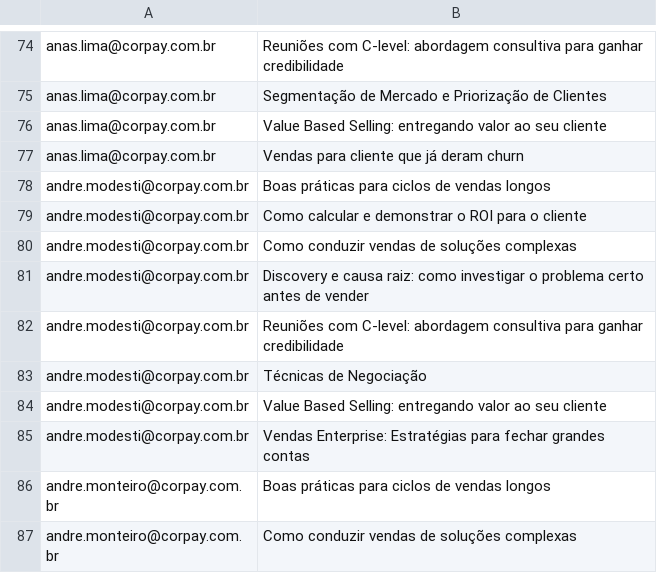
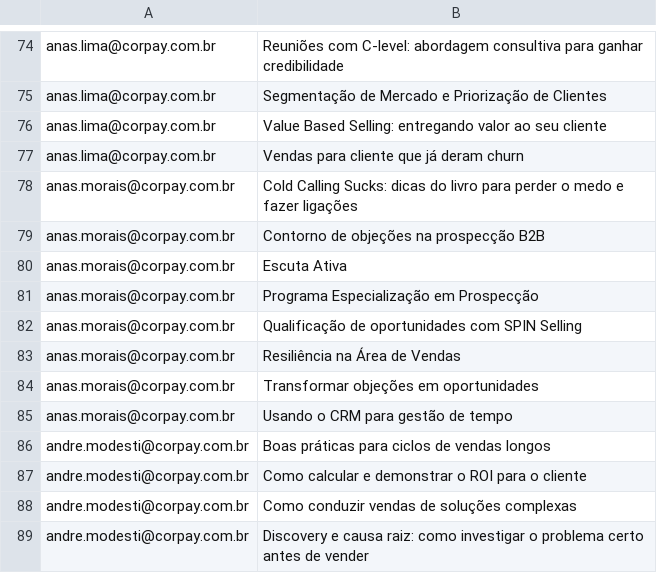
Before and after one commit to thaynarasantos-sketch/GrupoSemParar, a CSV file: data/pdi.csv, drawn as a sheet; only a part is shown, gaps mark what is left out; the shorter side is filled out with more unchanged rows; the diff names each change by its address in the sheet, - before the commit and + after, or states it on an @@ line.

Commit message:
Update pdi.csv

```diff
--- a/data/pdi.csv
+++ b/data/pdi.csv
+row 78: anas.morais@corpay.com.br | Cold Calling Sucks: dicas do livro para perder o medo e fazer ligações
+row 79: anas.morais@corpay.com.br | Contorno de objeções na prospecção B2B
+row 80: anas.morais@corpay.com.br | Escuta Ativa
+row 81: anas.morais@corpay.com.br | Programa Especialização em Prospecção
+row 82: anas.morais@corpay.com.br | Qualificação de oportunidades com SPIN Selling
+row 83: anas.morais@corpay.com.br | Resiliência na Área de Vendas
+row 84: anas.morais@corpay.com.br | Transformar objeções em oportunidades
+row 85: anas.morais@corpay.com.br | Usando o CRM para gestão de tempo
```
